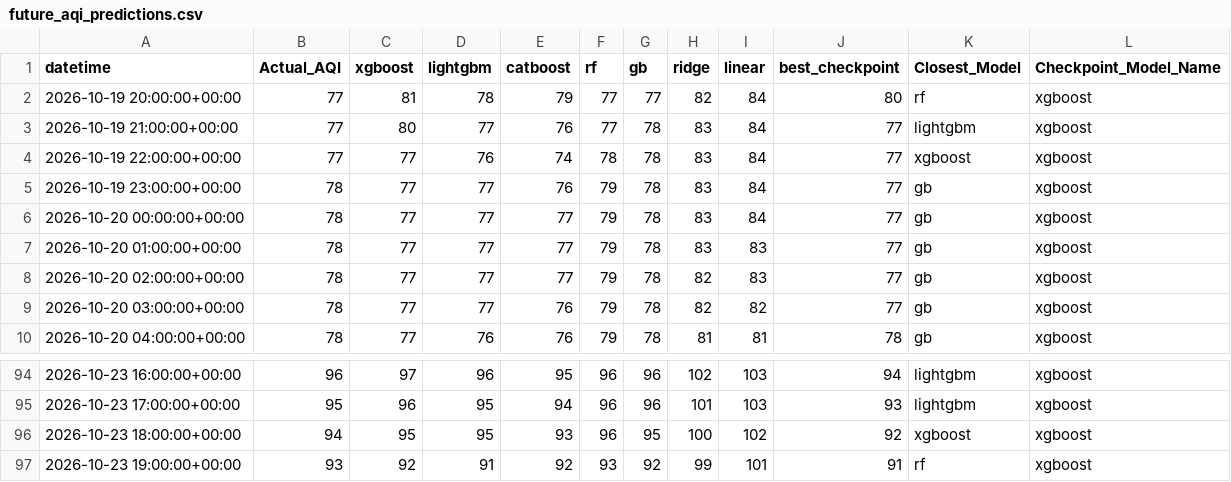
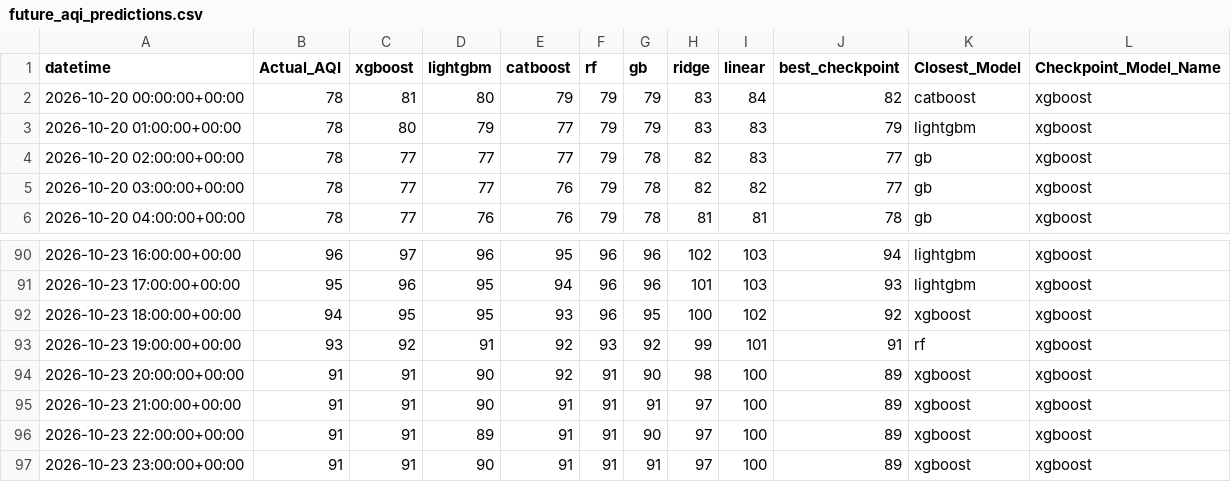
Before and after one commit to Yusra-Munawwar/AQI_Prediction, a CSV file: data/future_aqi_predictions.csv, drawn as a sheet; only a part is shown, gaps mark what is left out.

```diff
--- a/data/future_aqi_predictions.csv
+++ b/data/future_aqi_predictions.csv
@@ -1,8 +1,4 @@
 datetime,Actual_AQI,xgboost,lightgbm,catboost,rf,gb,ridge,linear,best_checkpoint,Closest_Model,Checkpoint_Model_Name
-2026-10-19 20:00:00+00:00,77,81,78,79,77,77,82,84,80,rf,xgboost
-2026-10-19 21:00:00+00:00,77,80,77,76,77,78,83,84,77,lightgbm,xgboost
-2026-10-19 22:00:00+00:00,77,77,76,74,78,78,83,84,77,xgboost,xgboost
-2026-10-19 23:00:00+00:00,78,77,77,76,79,78,83,84,77,gb,xgboost
-2026-10-20 00:00:00+00:00,78,77,77,77,79,78,83,84,77,gb,xgboost
-2026-10-20 01:00:00+00:00,78,77,77,77,79,78,83,83,77,gb,xgboost
+2026-10-20 00:00:00+00:00,78,81,80,79,79,79,83,84,82,catboost,xgboost
+2026-10-20 01:00:00+00:00,78,80,79,77,79,79,83,83,79,lightgbm,xgboost
 2026-10-20 02:00:00+00:00,78,77,77,77,79,78,82,83,77,gb,xgboost
@@ -97 +93,5 @@ datetime,Actual_AQI,xgboost,lightgbm,catboost,rf,gb,ridge,linear,best_checkpoint
 2026-10-23 19:00:00+00:00,93,92,91,92,93,92,99,101,91,rf,xgboost
+2026-10-23 20:00:00+00:00,91,91,90,92,91,90,98,100,89,xgboost,xgboost
+2026-10-23 21:00:00+00:00,91,91,90,91,91,91,97,100,89,xgboost,xgboost
+2026-10-23 22:00:00+00:00,91,91,89,91,91,90,97,100,89,xgboost,xgboost
+2026-10-23 23:00:00+00:00,91,91,90,91,91,91,97,100,89,xgboost,xgboost
```
Also changed, not shown: data/future_prediction_comparison.csv, 11 other files.
